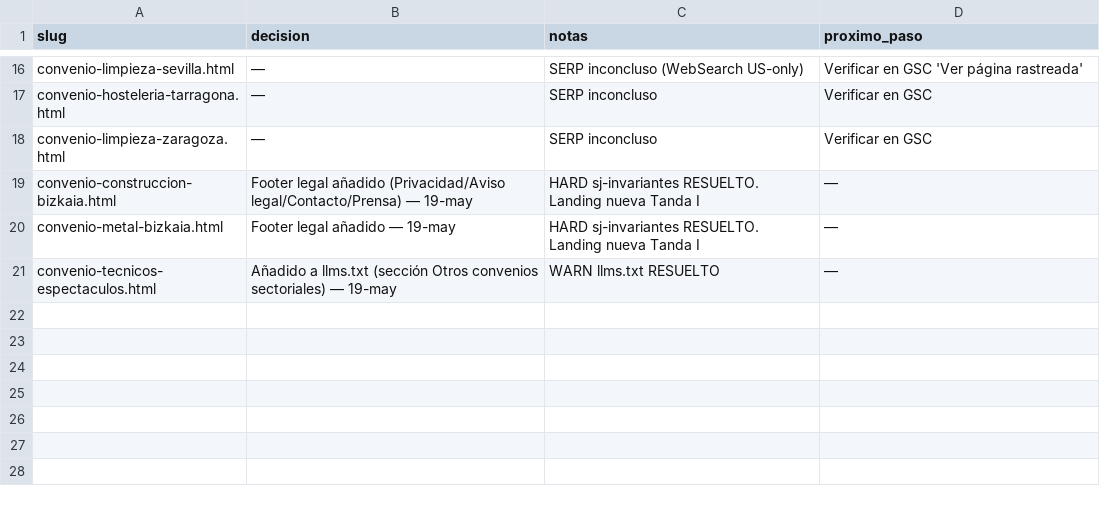
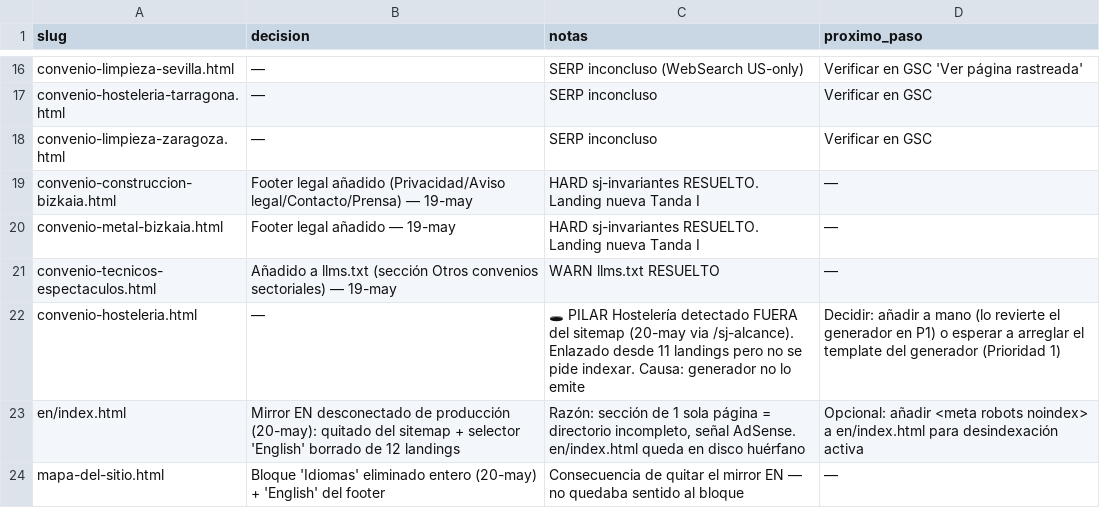
Before and after one commit to unzuetat/salariojusto, a CSV file: data/landings-notas.csv, drawn as a sheet; only a part is shown, gaps mark what is left out; the diff names each change by its address in the sheet, - before the commit and + after, or states it on an @@ line.

```diff
--- a/data/landings-notas.csv
+++ b/data/landings-notas.csv
+row 22: convenio-hosteleria.html | — | 🕳 PILAR Hostelería detectado FUERA del sitemap (20-may via /sj-alcance). Enlazado desde 11 landings pero no se pide indexar. Causa: generador no lo emite | Decidir: añadir a mano (lo revierte el generador en P1) o esperar a arreglar el template del generador (Prioridad 1)
+row 23: en/index.html | Mirror EN desconectado de producción (20-may): quitado del sitemap + selector 'English' borrado de 12 landings | Razón: sección de 1 sola página = directorio incompleto, señal AdSense. en/index.html queda en disco huérfano | Opcional: añadir <meta robots noindex> a en/index.html para desindexación activa
+row 24: mapa-del-sitio.html | Bloque 'Idiomas' eliminado entero (20-may) + 'English' del footer | Consecuencia de quitar el mirror EN — no quedaba sentido al bloque | —
```
Also changed, not shown: 12 other files.
